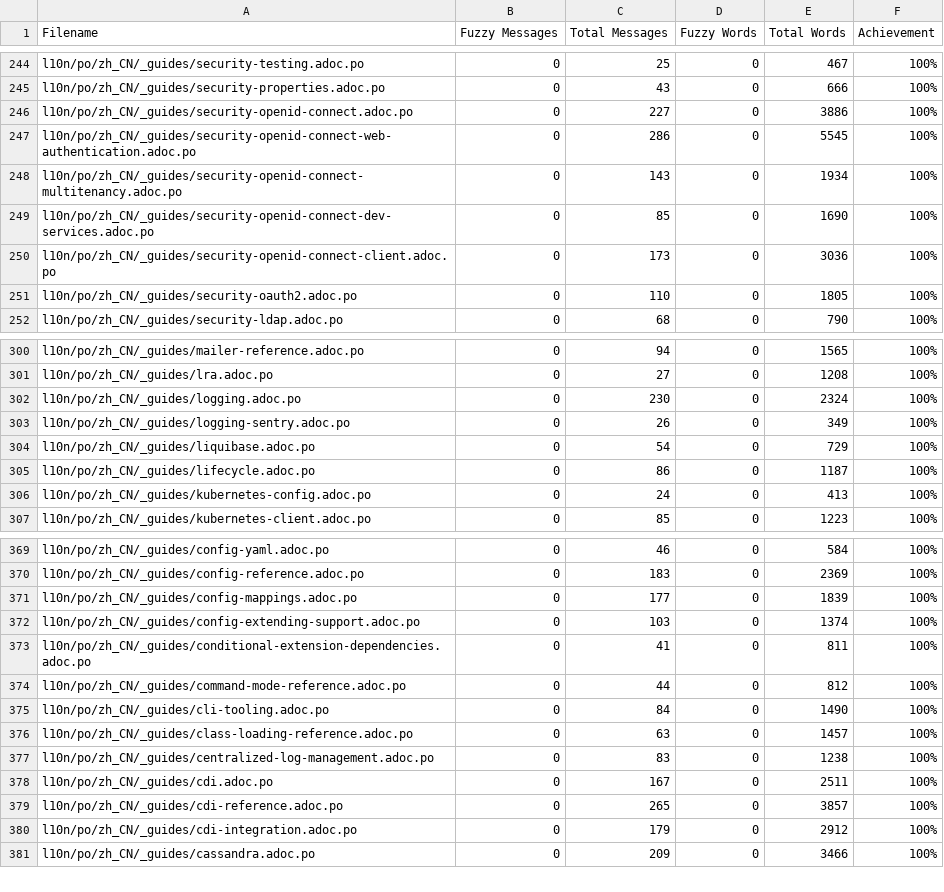
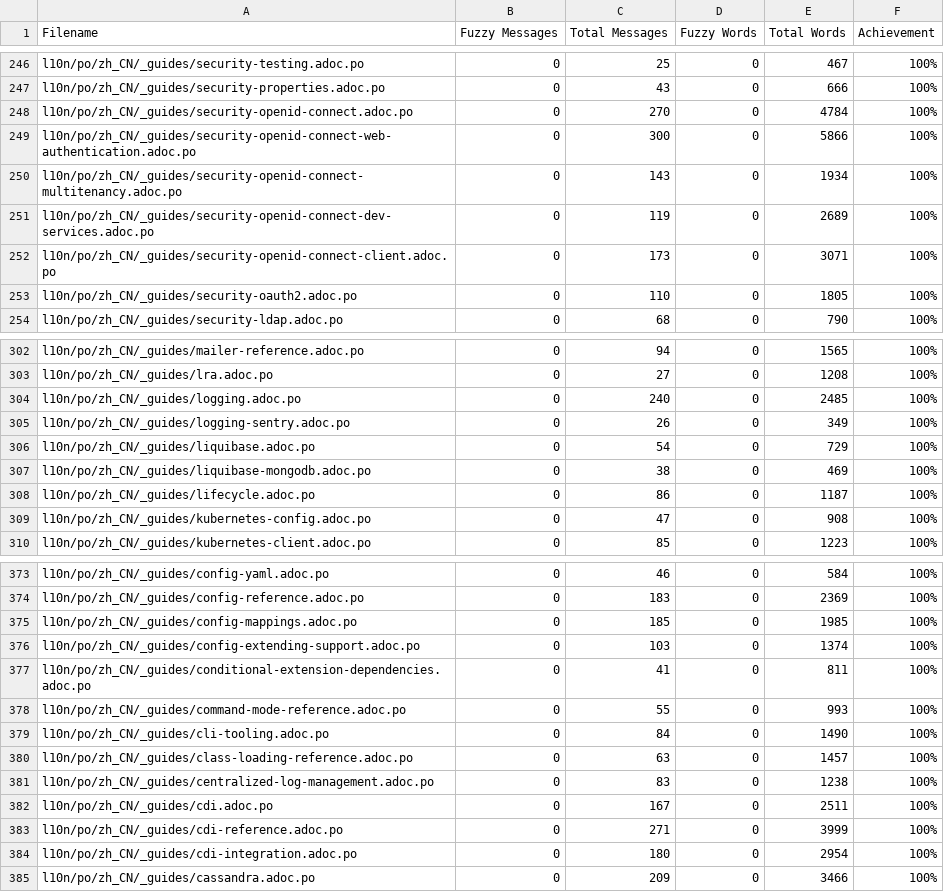
Before and after one commit to giant35/quarkusZH, a CSV file: l10n/stats/translation.csv, drawn as a sheet; only a part is shown, gaps mark what is left out; the diff covers the shown part only.

```diff
--- a/l10n/stats/translation.csv
+++ b/l10n/stats/translation.csv
@@ -245,7 +247,7 @@ l10n/po/zh_CN/_guides/security-testing.adoc.po, 0, 25, 0, 467 ,100%
 l10n/po/zh_CN/_guides/security-properties.adoc.po, 0, 43, 0, 666 ,100%
-l10n/po/zh_CN/_guides/security-openid-connect.adoc.po, 0, 227, 0, 3886 ,100%
-l10n/po/zh_CN/_guides/security-openid-connect-web-authentication.adoc.po, 0, 286, 0, 5545 ,100%
+l10n/po/zh_CN/_guides/security-openid-connect.adoc.po, 0, 270, 0, 4784 ,100%
+l10n/po/zh_CN/_guides/security-openid-connect-web-authentication.adoc.po, 0, 300, 0, 5866 ,100%
 l10n/po/zh_CN/_guides/security-openid-connect-multitenancy.adoc.po, 0, 143, 0, 1934 ,100%
-l10n/po/zh_CN/_guides/security-openid-connect-dev-services.adoc.po, 0, 85, 0, 1690 ,100%
-l10n/po/zh_CN/_guides/security-openid-connect-client.adoc.po, 0, 173, 0, 3036 ,100%
+l10n/po/zh_CN/_guides/security-openid-connect-dev-services.adoc.po, 0, 119, 0, 2689 ,100%
+l10n/po/zh_CN/_guides/security-openid-connect-client.adoc.po, 0, 173, 0, 3071 ,100%
 l10n/po/zh_CN/_guides/security-oauth2.adoc.po, 0, 110, 0, 1805 ,100%
@@ -301,7 +303,8 @@ l10n/po/zh_CN/_guides/mailer-reference.adoc.po, 0, 94, 0, 1565 ,100%
 l10n/po/zh_CN/_guides/lra.adoc.po, 0, 27, 0, 1208 ,100%
-l10n/po/zh_CN/_guides/logging.adoc.po, 0, 230, 0, 2324 ,100%
+l10n/po/zh_CN/_guides/logging.adoc.po, 0, 240, 0, 2485 ,100%
 l10n/po/zh_CN/_guides/logging-sentry.adoc.po, 0, 26, 0, 349 ,100%
 l10n/po/zh_CN/_guides/liquibase.adoc.po, 0, 54, 0, 729 ,100%
+l10n/po/zh_CN/_guides/liquibase-mongodb.adoc.po, 0, 38, 0, 469 ,100%
 l10n/po/zh_CN/_guides/lifecycle.adoc.po, 0, 86, 0, 1187 ,100%
-l10n/po/zh_CN/_guides/kubernetes-config.adoc.po, 0, 24, 0, 413 ,100%
+l10n/po/zh_CN/_guides/kubernetes-config.adoc.po, 0, 47, 0, 908 ,100%
 l10n/po/zh_CN/_guides/kubernetes-client.adoc.po, 0, 85, 0, 1223 ,100%
@@ -370,6 +374,6 @@ l10n/po/zh_CN/_guides/config-yaml.adoc.po, 0, 46, 0, 584 ,100%
 l10n/po/zh_CN/_guides/config-reference.adoc.po, 0, 183, 0, 2369 ,100%
-l10n/po/zh_CN/_guides/config-mappings.adoc.po, 0, 177, 0, 1839 ,100%
+l10n/po/zh_CN/_guides/config-mappings.adoc.po, 0, 185, 0, 1985 ,100%
 l10n/po/zh_CN/_guides/config-extending-support.adoc.po, 0, 103, 0, 1374 ,100%
 l10n/po/zh_CN/_guides/conditional-extension-dependencies.adoc.po, 0, 41, 0, 811 ,100%
-l10n/po/zh_CN/_guides/command-mode-reference.adoc.po, 0, 44, 0, 812 ,100%
+l10n/po/zh_CN/_guides/command-mode-reference.adoc.po, 0, 55, 0, 993 ,100%
 l10n/po/zh_CN/_guides/cli-tooling.adoc.po, 0, 84, 0, 1490 ,100%
@@ -378,4 +382,4 @@ l10n/po/zh_CN/_guides/centralized-log-management.adoc.po, 0, 83, 0, 1238 ,100%
 l10n/po/zh_CN/_guides/cdi.adoc.po, 0, 167, 0, 2511 ,100%
-l10n/po/zh_CN/_guides/cdi-reference.adoc.po, 0, 265, 0, 3857 ,100%
-l10n/po/zh_CN/_guides/cdi-integration.adoc.po, 0, 179, 0, 2912 ,100%
+l10n/po/zh_CN/_guides/cdi-reference.adoc.po, 0, 271, 0, 3999 ,100%
+l10n/po/zh_CN/_guides/cdi-integration.adoc.po, 0, 180, 0, 2954 ,100%
 l10n/po/zh_CN/_guides/cassandra.adoc.po, 0, 209, 0, 3466 ,100%
```
Also changed, not shown: 3 added rows and 45 edited cells elsewhere in this file.
